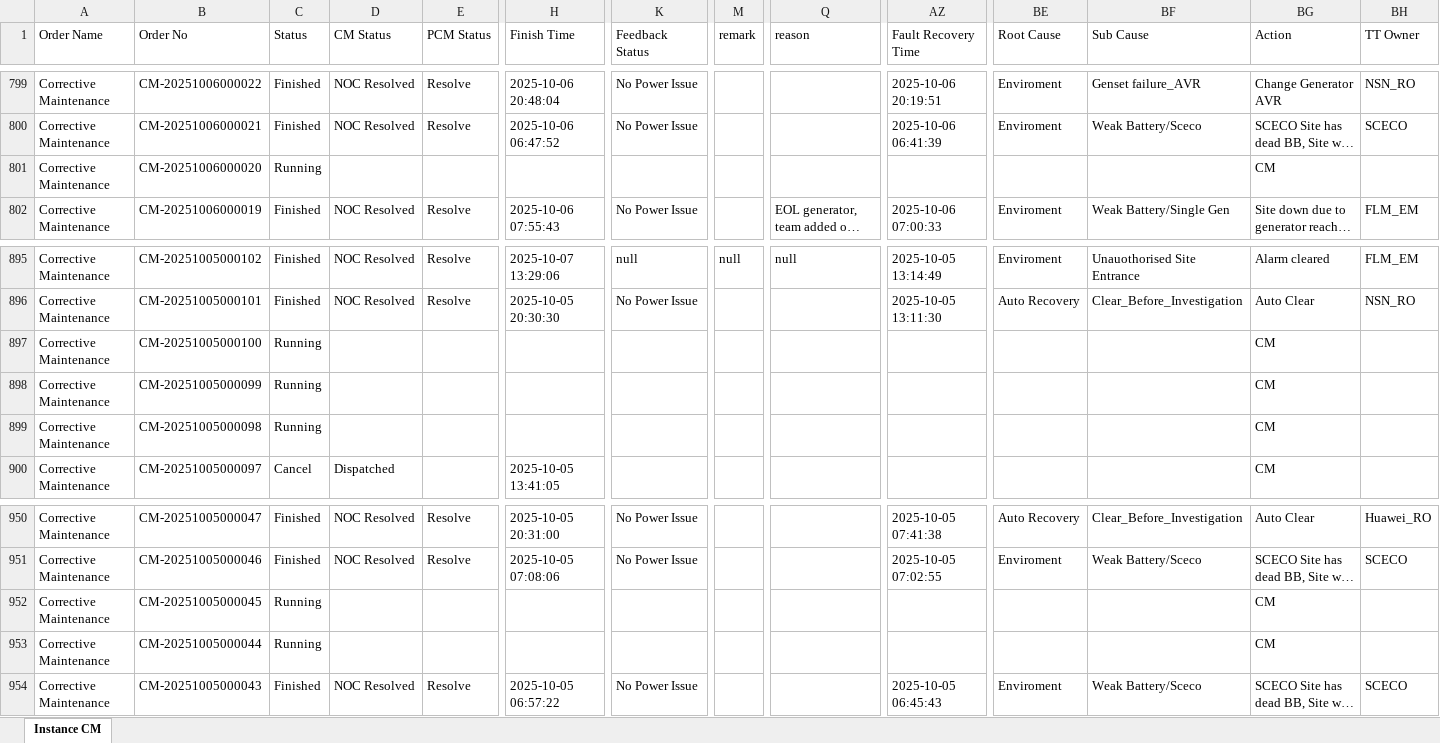
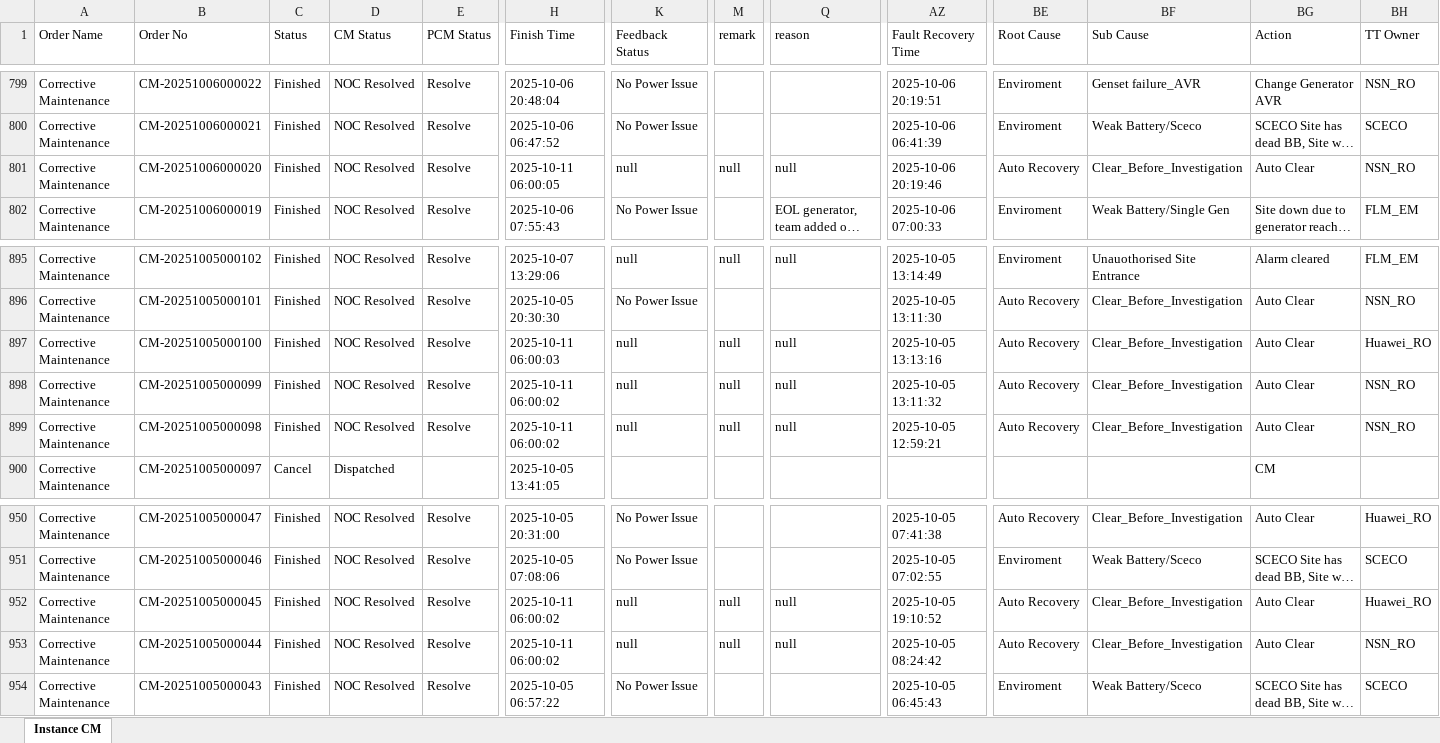
Before and after one commit to decosaro/shabakkat, an Excel workbook: TMS_PCMs_All.xlsx, sheet Instance CM, drawn as a sheet; only a part is shown, gaps mark what is left out; long unchanged cells end in …; values as stored, in another font and other column widths than the file's, no borders; the diff covers the shown part only; the diff names each change by its address in the sheet, - before the commit and + after, or states it on an @@ line.

Commit message:
Updated TMS_PCMs_All.xlsx from OneDrive via Power Automate

```diff
--- a/TMS_PCMs_All.xlsx (sheet Instance CM)
+++ b/TMS_PCMs_All.xlsx (sheet Instance CM)
-C801 (Status): Running
+C801 (Status): Finished
-D801 (CM Status): (empty)
+D801 (CM Status): NOC Resolved
-E801 (PCM Status): (empty)
+E801 (PCM Status): Resolve
-H801 (Finish Time): (empty)
+H801 (Finish Time): 2025-10-11 06:00:05
-K801 (Feedback Status): (empty)
+K801 (Feedback Status): null
-M801 (remark): (empty)
+M801 (remark): null
-Q801 (reason): (empty)
+Q801 (reason): null
-AZ801 (Fault Recovery Time): (empty)
+AZ801 (Fault Recovery Time): 2025-10-06 20:19:46
-BE801 (Root Cause): (empty)
+BE801 (Root Cause): Auto Recovery
-BF801 (Sub Cause): (empty)
+BF801 (Sub Cause): Clear_Before_Investigation
-BG801 (Action): CM
+BG801 (Action): Auto Clear
-BH801 (TT Owner): (empty)
+BH801 (TT Owner): NSN_RO
-C897:C899 (Status): Running
+C897:C899 (Status): Finished
-D897:D899 (CM Status): (empty)
+D897:D899 (CM Status): NOC Resolved
-E897:E899 (PCM Status): (empty)
+E897:E899 (PCM Status): Resolve
-H897 (Finish Time): (empty)
+H897 (Finish Time): 2025-10-11 06:00:03
-K897:K899 (Feedback Status): (empty)
+K897:K899 (Feedback Status): null
-M897:M899 (remark): (empty)
+M897:M899 (remark): null
-Q897:Q899 (reason): (empty)
+Q897:Q899 (reason): null
-AZ897 (Fault Recovery Time): (empty)
+AZ897 (Fault Recovery Time): 2025-10-05 13:13:16
-BE897:BE899 (Root Cause): (empty)
+BE897:BE899 (Root Cause): Auto Recovery
-BF897:BF899 (Sub Cause): (empty)
+BF897:BF899 (Sub Cause): Clear_Before_Investigation
-BG897:BG899 (Action): CM
+BG897:BG899 (Action): Auto Clear
-BH897 (TT Owner): (empty)
+BH897 (TT Owner): Huawei_RO
-H898:H899 (Finish Time): (empty)
+H898:H899 (Finish Time): 2025-10-11 06:00:02
-AZ898 (Fault Recovery Time): (empty)
+AZ898 (Fault Recovery Time): 2025-10-05 13:11:32
-BH898:BH899 (TT Owner): (empty)
+BH898:BH899 (TT Owner): NSN_RO
-AZ899 (Fault Recovery Time): (empty)
+AZ899 (Fault Recovery Time): 2025-10-05 12:59:21
-C952:C953 (Status): Running
+C952:C953 (Status): Finished
-D952:D953 (CM Status): (empty)
+D952:D953 (CM Status): NOC Resolved
-E952:E953 (PCM Status): (empty)
+E952:E953 (PCM Status): Resolve
-H952:H953 (Finish Time): (empty)
+H952:H953 (Finish Time): 2025-10-11 06:00:02
-K952:K953 (Feedback Status): (empty)
+K952:K953 (Feedback Status): null
-M952:M953 (remark): (empty)
+M952:M953 (remark): null
-Q952:Q953 (reason): (empty)
+Q952:Q953 (reason): null
-AZ952 (Fault Recovery Time): (empty)
+AZ952 (Fault Recovery Time): 2025-10-05 19:10:52
-BE952:BE953 (Root Cause): (empty)
+BE952:BE953 (Root Cause): Auto Recovery
-BF952:BF953 (Sub Cause): (empty)
+BF952:BF953 (Sub Cause): Clear_Before_Investigation
-BG952:BG953 (Action): CM
+BG952:BG953 (Action): Auto Clear
-BH952 (TT Owner): (empty)
+BH952 (TT Owner): Huawei_RO
-AZ953 (Fault Recovery Time): (empty)
+AZ953 (Fault Recovery Time): 2025-10-05 08:24:42
-BH953 (TT Owner): (empty)
+BH953 (TT Owner): NSN_RO
```
Also changed, not shown: 144 edited cells elsewhere in this sheet.
